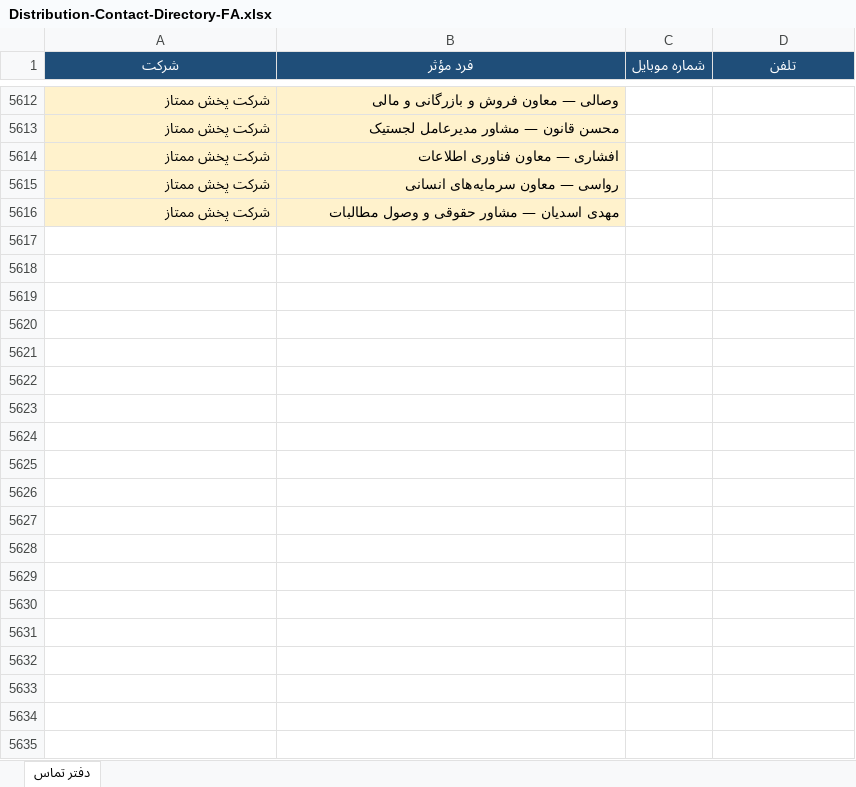
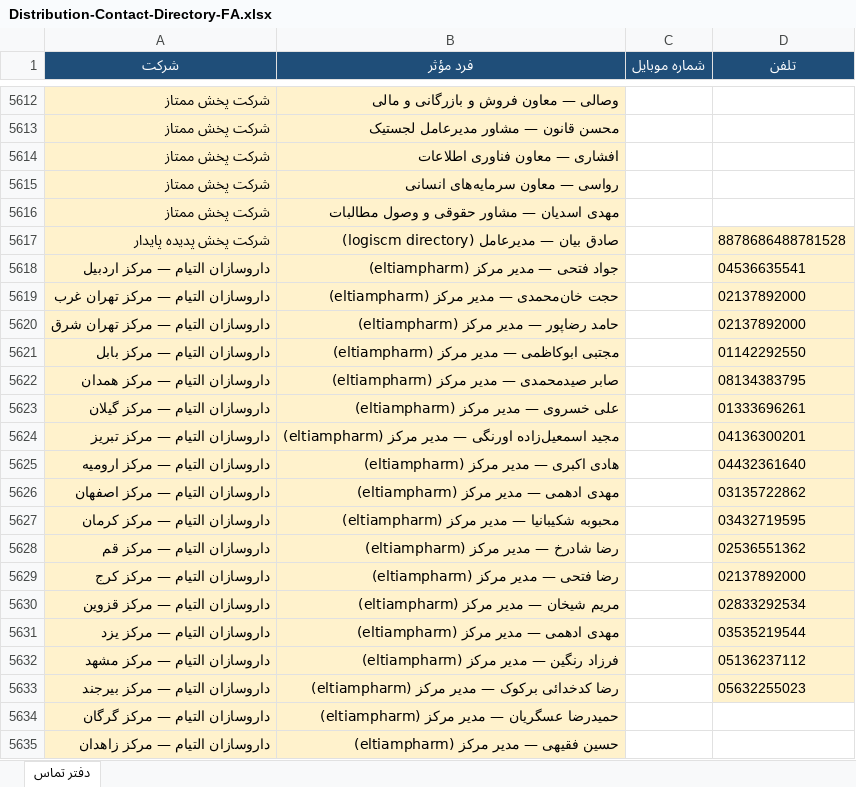
Before and after one commit to rjabrisham-cell/HomeDesign, an Excel workbook: artifacts/Distribution-Contact-Directory-FA.xlsx, sheet دفتر تماس, drawn as a sheet; only a part is shown, gaps mark what is left out; values as stored, in another font and other column widths than the file's, no borders; the diff covers the shown part only; the diff names each change by its address in the sheet, - before the commit and + after, or states it on an @@ line.

Commit message:
Add Eltiam and Sina Pakhsh Gene nationwide branch managers.
Co-authored-by: fishoppingshop1405-web <fishoppingshop1405-web@users.noreply.github.com>

```diff
--- a/artifacts/Distribution-Contact-Directory-FA.xlsx (sheet دفتر تماس)
+++ b/artifacts/Distribution-Contact-Directory-FA.xlsx (sheet دفتر تماس)
+row 5617: شرکت پخش پدیده پایدار | صادق بیان — مدیرعامل (logiscm directory) |  | 8878686488781528
+row 5618: داروسازان التیام — مرکز اردبیل | جواد فتحی — مدیر مرکز (eltiampharm) |  | 04536635541
+row 5619: داروسازان التیام — مرکز تهران غرب | حجت خان‌محمدی — مدیر مرکز (eltiampharm) |  | 02137892000
+row 5620: داروسازان التیام — مرکز تهران شرق | حامد رضاپور — مدیر مرکز (eltiampharm) |  | 02137892000
+row 5621: داروسازان التیام — مرکز بابل | مجتبی ابوکاظمی — مدیر مرکز (eltiampharm) |  | 01142292550
+row 5622: داروسازان التیام — مرکز همدان | صابر صیدمحمدی — مدیر مرکز (eltiampharm) |  | 08134383795
+row 5623: داروسازان التیام — مرکز گیلان | علی خسروی — مدیر مرکز (eltiampharm) |  | 01333696261
+row 5624: داروسازان التیام — مرکز تبریز | مجید اسمعیل‌زاده اورنگی — مدیر مرکز (eltiampharm) |  | 04136300201
+row 5625: داروسازان التیام — مرکز ارومیه | هادی اکبری — مدیر مرکز (eltiampharm) |  | 04432361640
+row 5626: داروسازان التیام — مرکز اصفهان | مهدی ادهمی — مدیر مرکز (eltiampharm) |  | 03135722862
+row 5627: داروسازان التیام — مرکز کرمان | محبوبه شکیبا‌نیا — مدیر مرکز (eltiampharm) |  | 03432719595
+row 5628: داروسازان التیام — مرکز قم | رضا شادرخ — مدیر مرکز (eltiampharm) |  | 02536551362
+row 5629: داروسازان التیام — مرکز کرج | رضا فتحی — مدیر مرکز (eltiampharm) |  | 02137892000
+row 5630: داروسازان التیام — مرکز قزوین | مریم شیخان — مدیر مرکز (eltiampharm) |  | 02833292534
+row 5631: داروسازان التیام — مرکز یزد | مهدی ادهمی — مدیر مرکز (eltiampharm) |  | 03535219544
+row 5632: داروسازان التیام — مرکز مشهد | فرزاد رنگین — مدیر مرکز (eltiampharm) |  | 05136237112
+row 5633: داروسازان التیام — مرکز بیرجند | رضا کدخدائی برکوک — مدیر مرکز (eltiampharm) |  | 05632255023
+row 5634: داروسازان التیام — مرکز گرگان | حمیدرضا عسگریان — مدیر مرکز (eltiampharm)
+row 5635: داروسازان التیام — مرکز زاهدان | حسین فقیهی — مدیر مرکز (eltiampharm)
```
Also changed, not shown: 45 added rows and 1 edited cell elsewhere in this sheet, research/distribution-contacts/Distribution-Contact-Directory-FA.xlsx, 3 other files.
